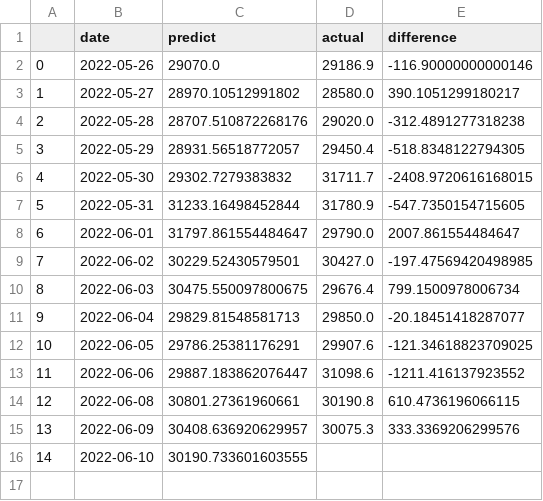
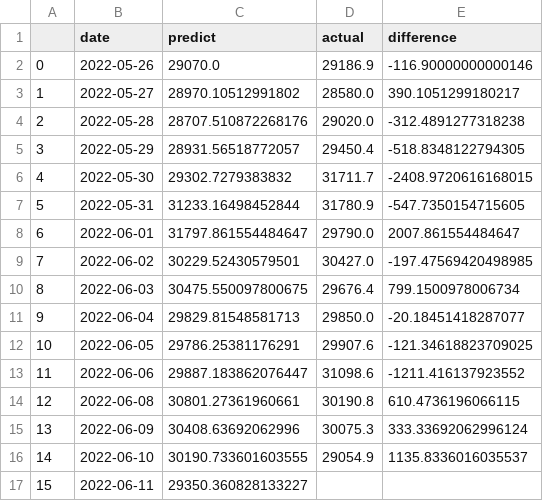
Before and after one commit to daraneeS/REGRESSION_Bitcoin, a CSV file: data/daily_predict.csv, drawn as a sheet.

```diff
--- a/data/daily_predict.csv
+++ b/data/daily_predict.csv
@@ -14,3 +14,4 @@
 12,2022-06-08,30801.27361960661,30190.8,610.4736196066115
-13,2022-06-09,30408.636920629957,30075.3,333.3369206299576
-14,2022-06-10,30190.733601603555,,
+13,2022-06-09,30408.63692062996,30075.3,333.33692062996124
+14,2022-06-10,30190.733601603555,29054.9,1135.8336016035537
+15,2022-06-11,29350.360828133227,,
```
Also changed, not shown: data/btc_df_raw.csv, 3 other files.
